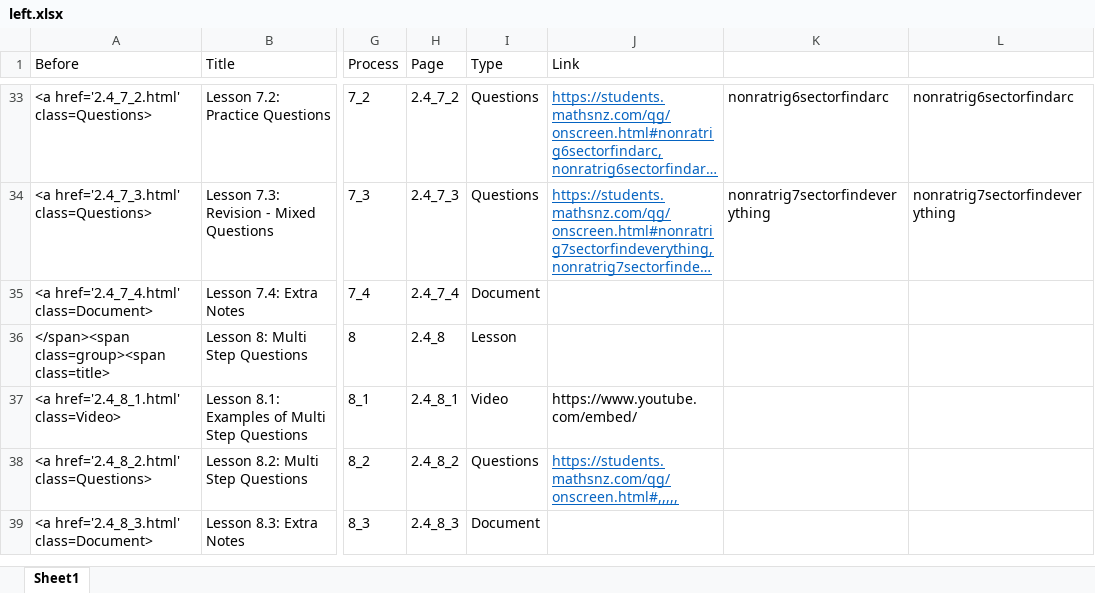
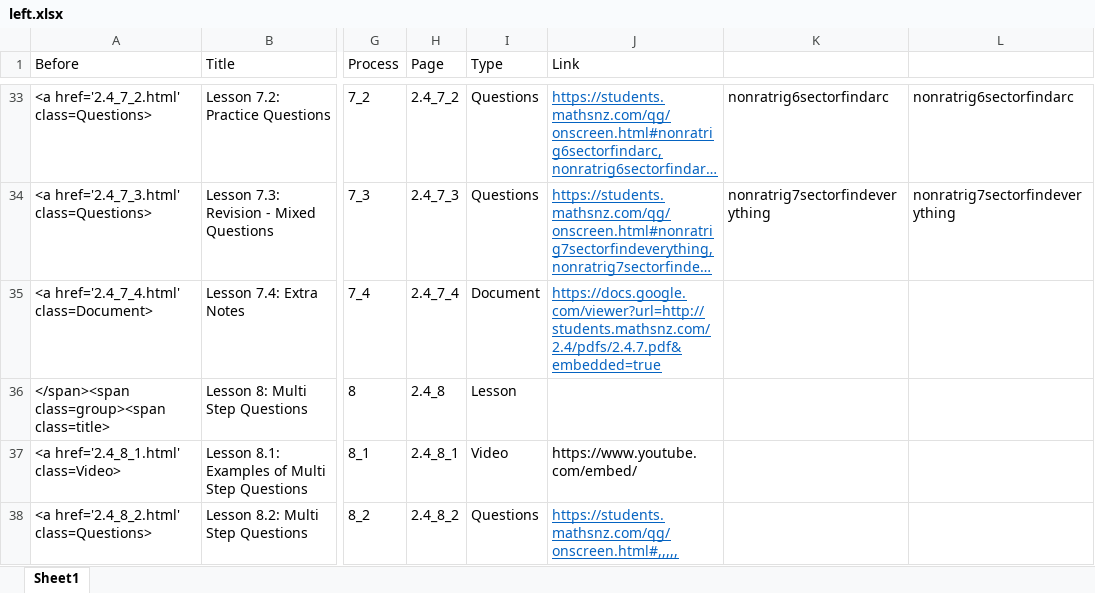
Before and after one commit to mathsnz/students.mathsnz.com, an Excel workbook: 2.4/left.xlsx, sheet Sheet1, drawn as a sheet; only a part is shown, gaps mark what is left out; the shorter side is filled out with more unchanged rows; long unchanged cells end in …; values as stored, in another font and other column widths than the file's, no borders; the diff covers the shown part only; the diff names each change by its address in the sheet, - before the commit and + after, or states it on an @@ line.

```diff
--- a/2.4/left.xlsx (sheet Sheet1)
+++ b/2.4/left.xlsx (sheet Sheet1)
-J35 (Link): (empty)
+J35 (Link): https://docs.google.com/viewer?url=http://students.mathsnz.com/2.4/pdfs/2.4.7.pdf&embedded=true
```
Also changed, not shown: 12 edited cells and cell formats elsewhere in this sheet, 20 other files.
